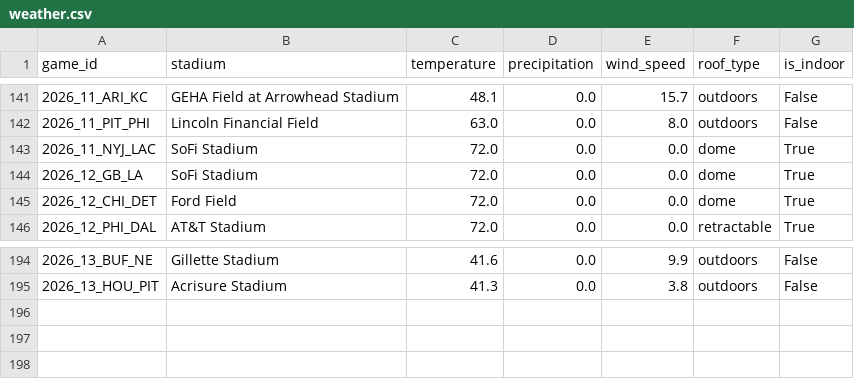
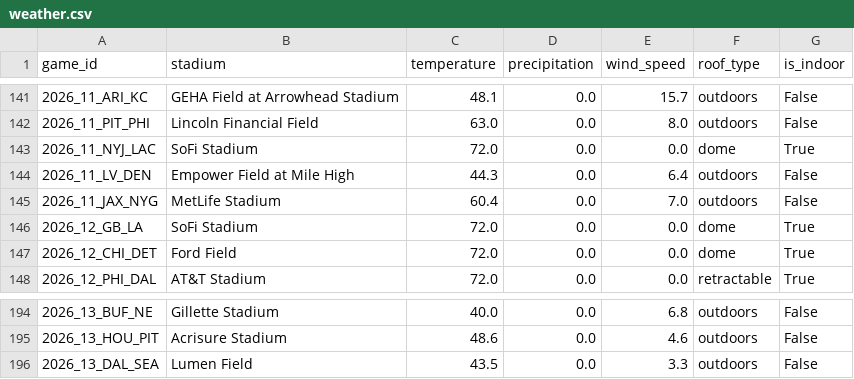
Before and after one commit to vladk-III/NFL-Football, a CSV file: data/weather.csv, drawn as a sheet; only a part is shown, gaps mark what is left out; the diff covers the shown part only.

```diff
--- a/data/weather.csv
+++ b/data/weather.csv
@@ -143,2 +143,4 @@ game_id,stadium,temperature,precipitation,wind_speed,roof_type,is_indoor
 2026_11_NYJ_LAC,SoFi Stadium,72.0,0.0,0.0,dome,True
+2026_11_LV_DEN,Empower Field at Mile High,44.3,0.0,6.4,outdoors,False
+2026_11_JAX_NYG,MetLife Stadium,60.4,0.0,7.0,outdoors,False
 2026_12_GB_LA,SoFi Stadium,72.0,0.0,0.0,dome,True
@@ -194,2 +194,3 @@ game_id,stadium,temperature,precipitation,wind_speed,roof_type,is_indoor
-2026_13_BUF_NE,Gillette Stadium,41.6,0.0,9.9,outdoors,False
-2026_13_HOU_PIT,Acrisure Stadium,41.3,0.0,3.8,outdoors,False
+2026_13_BUF_NE,Gillette Stadium,40.0,0.0,6.8,outdoors,False
+2026_13_HOU_PIT,Acrisure Stadium,48.6,0.0,4.6,outdoors,False
+2026_13_DAL_SEA,Lumen Field,43.5,0.0,3.3,outdoors,False
```
Also changed, not shown: 30 edited cells elsewhere in this file, data/games.csv, data/odds_snapshots.csv.
